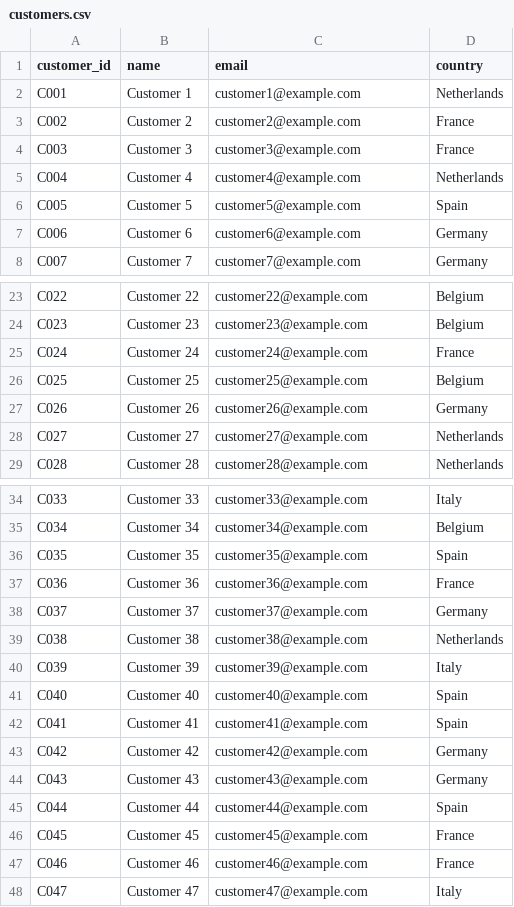
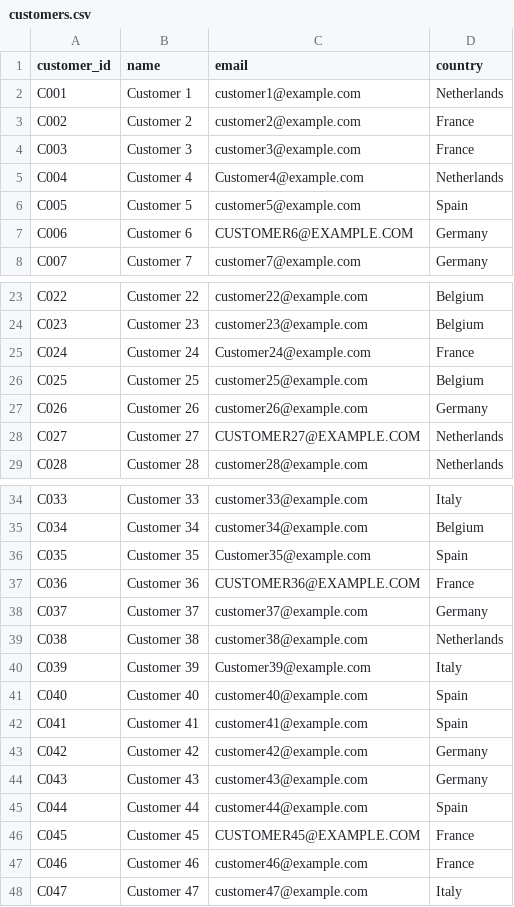
Before and after one commit to DataScientist-fr/sales-pipeline, a CSV file: data/raw/customers.csv, drawn as a sheet; only a part is shown, gaps mark what is left out; the diff names each change by its address in the sheet, - before the commit and + after, or states it on an @@ line.

```diff
--- a/data/raw/customers.csv
+++ b/data/raw/customers.csv
-C5 (email): customer4@example.com
+C5 (email): Customer4@example.com
-C7 (email): customer6@example.com
+C7 (email): CUSTOMER6@EXAMPLE.COM
-C25 (email): customer24@example.com
+C25 (email): Customer24@example.com
-C28 (email): customer27@example.com
+C28 (email): CUSTOMER27@EXAMPLE.COM
-C36 (email): customer35@example.com
+C36 (email): Customer35@example.com
-C37 (email): customer36@example.com
+C37 (email): CUSTOMER36@EXAMPLE.COM
-C40 (email): customer39@example.com
+C40 (email): Customer39@example.com
-C46 (email): customer45@example.com
+C46 (email): CUSTOMER45@EXAMPLE.COM
```
Also changed, not shown: data/raw/orders.csv, 2 other files.
